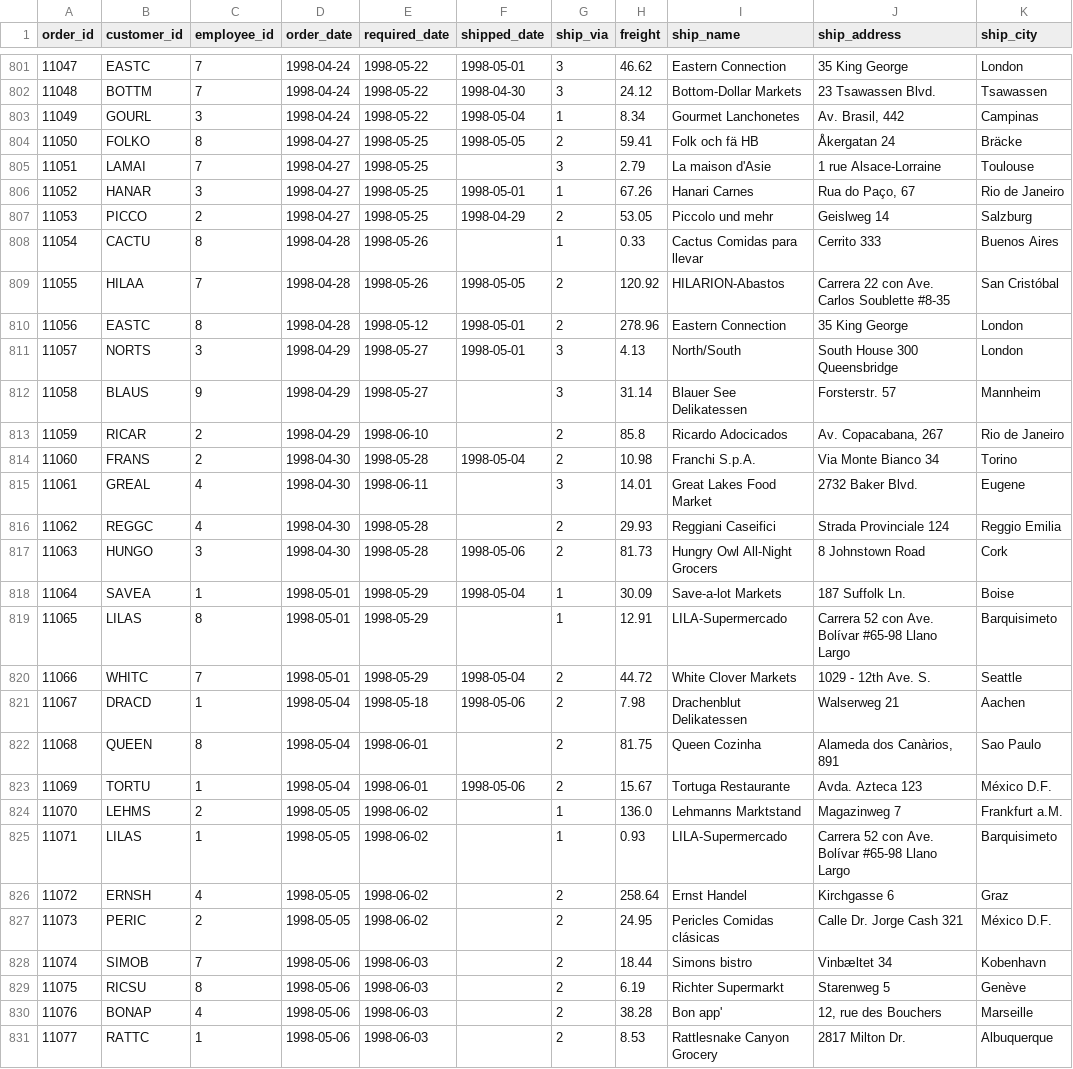
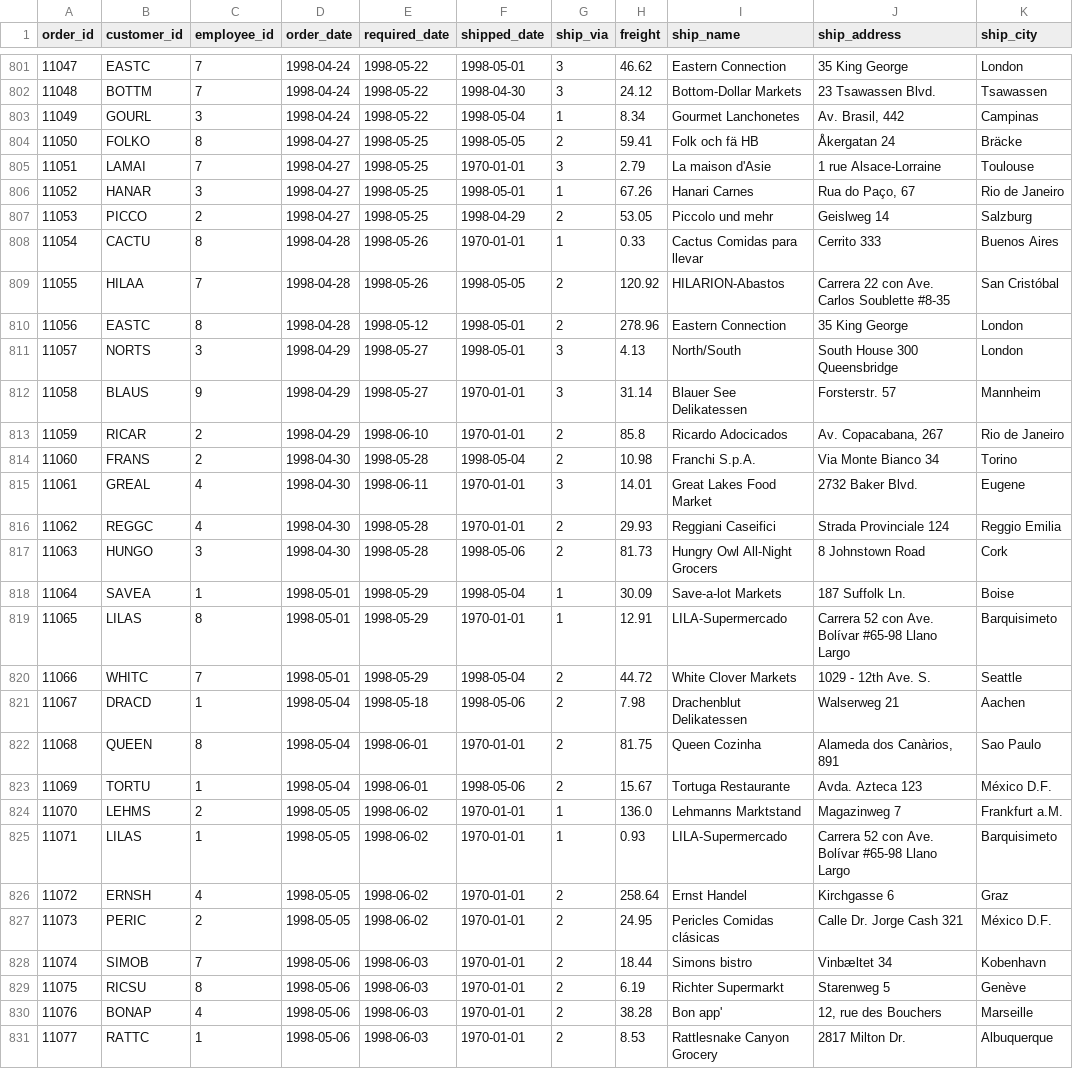
Before and after one commit to coder7475/text2sql, a CSV file: data/normalized/Order.csv, drawn as a sheet; only a part is shown, gaps mark what is left out; the diff covers the shown part only; the diff names each change by its address in the sheet, - before the commit and + after, or states it on an @@ line.

Commit message:
fix: Update Order.csv to replace missing shipment dates with default '1970-01-01'; modify schema to change order_id type to INT; enhance data loading to handle missing values for various data types

```diff
--- a/data/normalized/Order.csv
+++ b/data/normalized/Order.csv
-F805 (shipped_date): (empty)
+F805 (shipped_date): 1970-01-01
-F808 (shipped_date): (empty)
+F808 (shipped_date): 1970-01-01
-F812:F813 (shipped_date): (empty)
+F812:F813 (shipped_date): 1970-01-01
-F815:F816 (shipped_date): (empty)
+F815:F816 (shipped_date): 1970-01-01
-F819 (shipped_date): (empty)
+F819 (shipped_date): 1970-01-01
-F822 (shipped_date): (empty)
+F822 (shipped_date): 1970-01-01
-F824:F831 (shipped_date): (empty)
+F824:F831 (shipped_date): 1970-01-01
```
Also changed, not shown: 5 edited cells elsewhere in this file, 2 other files.
